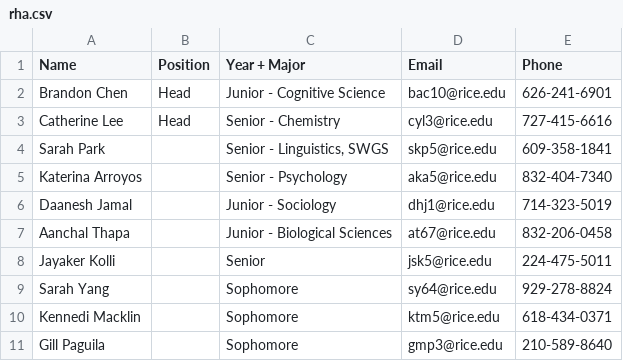
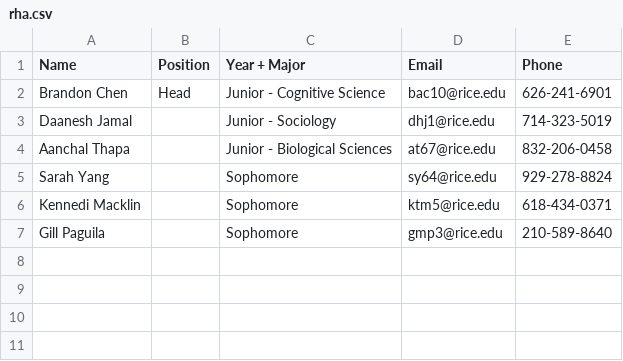
Before and after one commit to WRCWebmasters/WRC-Website, a CSV file: pages/config/rha.csv, drawn as a sheet.

```diff
--- a/pages/config/rha.csv
+++ b/pages/config/rha.csv
@@ -2,8 +2,4 @@ Name,Position,Year + Major,Email,Phone
 Brandon Chen,Head,Junior - Cognitive Science,bac10@rice.edu,626-241-6901
-Catherine Lee,Head,Senior - Chemistry,cyl3@rice.edu,727-415-6616
-Sarah Park,,"Senior - Linguistics, SWGS",skp5@rice.edu,609-358-1841
-Katerina Arroyos,,Senior - Psychology,aka5@rice.edu,832-404-7340
 Daanesh Jamal,,Junior - Sociology,dhj1@rice.edu,714-323-5019
 Aanchal Thapa,,Junior - Biological Sciences,at67@rice.edu,832-206-0458
-Jayaker Kolli,,Senior,jsk5@rice.edu,224-475-5011
 Sarah Yang,,Sophomore,sy64@rice.edu,929-278-8824
```
Also changed, not shown: 4 other files.
